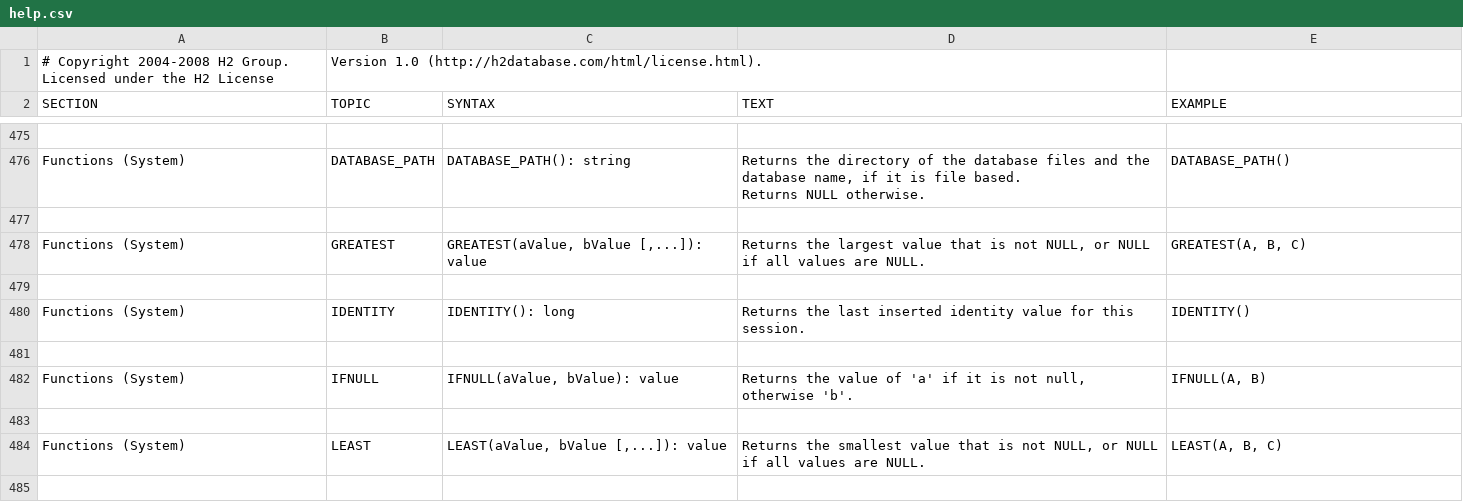
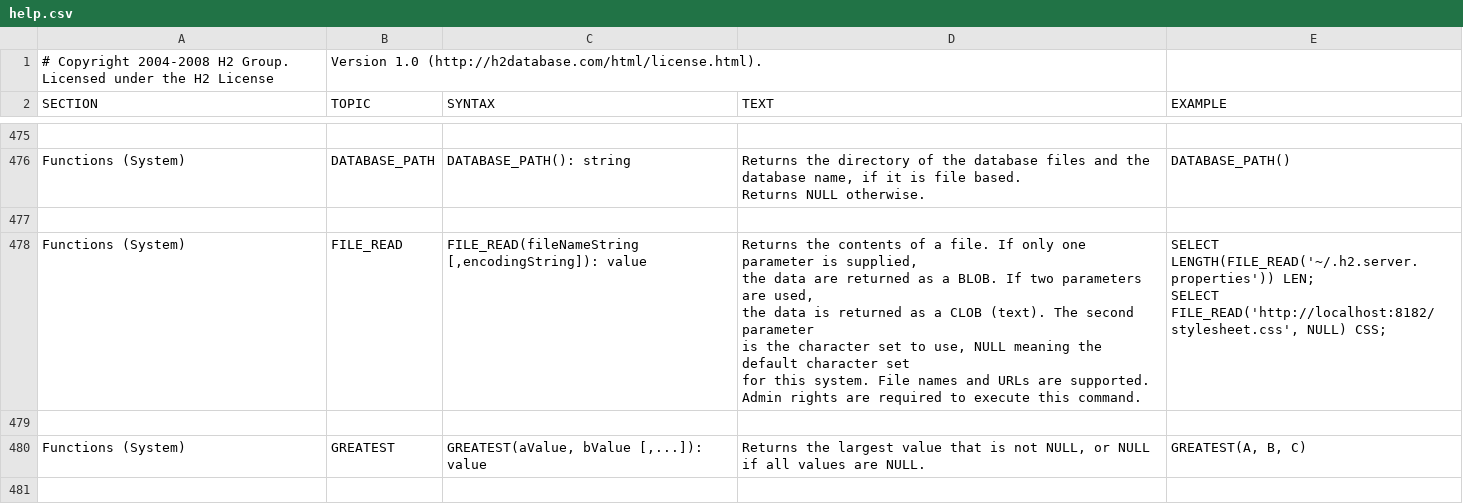
Before and after one commit to svn2github/H2-Mirror, a CSV file: h2/src/main/org/h2/res/help.csv, drawn as a sheet; only a part is shown, gaps mark what is left out; the shorter side is filled out with more unchanged rows.

Commit message:
git-svn-id: http://h2database.googlecode.com/svn/trunk@507 e6896862-9d19-0410-bfb3-e9fa5d50e656

```diff
--- a/h2/src/main/org/h2/res/help.csv
+++ b/h2/src/main/org/h2/res/help.csv
@@ -2696,2 +2696,16 @@ DATABASE_PATH()
 
+"Functions (System)","FILE_READ","
+FILE_READ(fileNameString [,encodingString]): value
+","
+Returns the contents of a file. If only one parameter is supplied,
+the data are returned as a BLOB. If two parameters are used,
+the data is returned as a CLOB (text). The second parameter
+is the character set to use, NULL meaning the default character set
+for this system. File names and URLs are supported.
+Admin rights are required to execute this command.
+","
+SELECT LENGTH(FILE_READ('~/.h2.server.properties')) LEN;
+SELECT FILE_READ('http://localhost:8182/stylesheet.css', NULL) CSS;
+"
+
 "Functions (System)","GREATEST","
```
Also changed, not shown: 7 other files.
